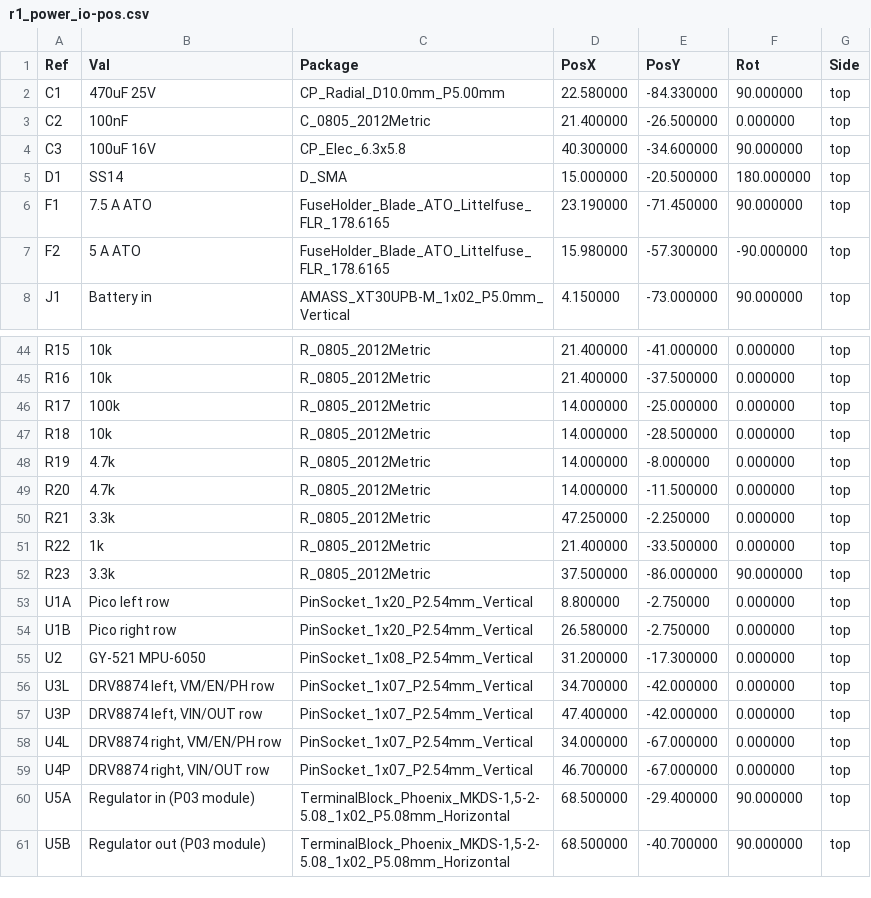
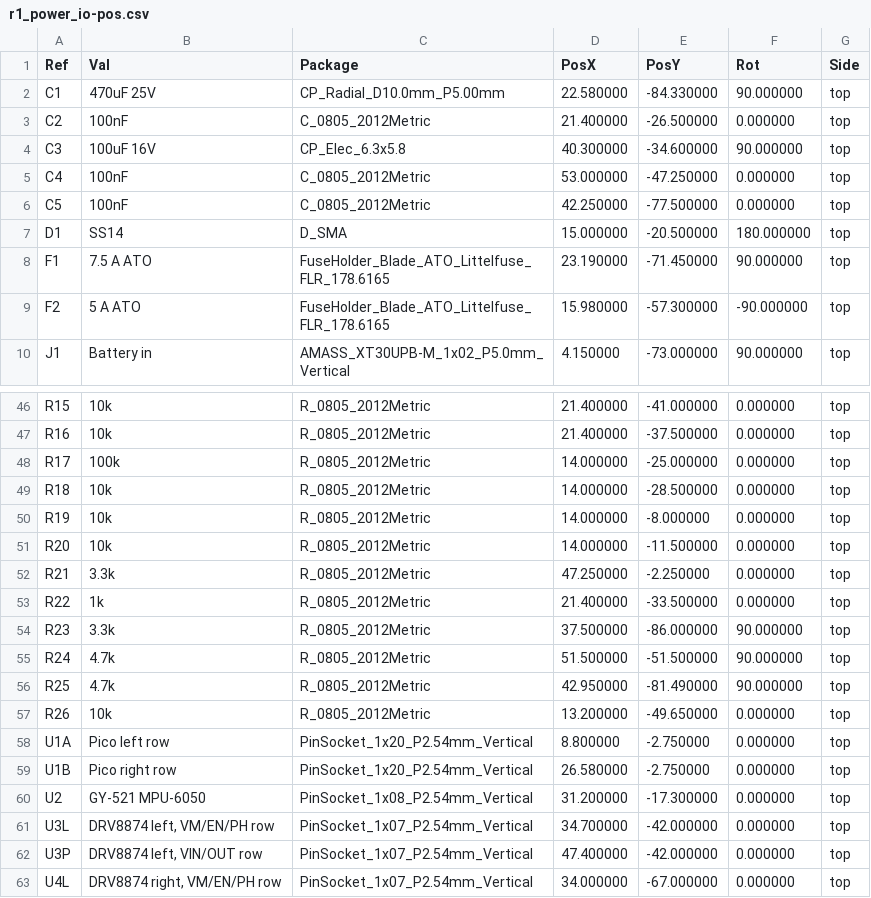
Before and after one commit to liorknafo/home-robot, a CSV file: home-robot-r1/pcb/fab/r1_power_io-pos.csv, drawn as a sheet; only a part is shown, gaps mark what is left out; the shorter side is filled out with more unchanged rows.

```diff
--- a/home-robot-r1/pcb/fab/r1_power_io-pos.csv
+++ b/home-robot-r1/pcb/fab/r1_power_io-pos.csv
@@ -4,2 +4,4 @@ Ref,Val,Package,PosX,PosY,Rot,Side
 "C3","100uF 16V","CP_Elec_6.3x5.8",40.300000,-34.600000,90.000000,top
+"C4","100nF","C_0805_2012Metric",53.000000,-47.250000,0.000000,top
+"C5","100nF","C_0805_2012Metric",42.250000,-77.500000,0.000000,top
 "D1","SS14","D_SMA",15.000000,-20.500000,180.000000,top
@@ -47,4 +49,4 @@ Ref,Val,Package,PosX,PosY,Rot,Side
 "R18","10k","R_0805_2012Metric",14.000000,-28.500000,0.000000,top
-"R19","4.7k","R_0805_2012Metric",14.000000,-8.000000,0.000000,top
-"R20","4.7k","R_0805_2012Metric",14.000000,-11.500000,0.000000,top
+"R19","10k","R_0805_2012Metric",14.000000,-8.000000,0.000000,top
+"R20","10k","R_0805_2012Metric",14.000000,-11.500000,0.000000,top
 "R21","3.3k","R_0805_2012Metric",47.250000,-2.250000,0.000000,top
@@ -52,2 +54,5 @@ Ref,Val,Package,PosX,PosY,Rot,Side
 "R23","3.3k","R_0805_2012Metric",37.500000,-86.000000,90.000000,top
+"R24","4.7k","R_0805_2012Metric",51.500000,-51.500000,90.000000,top
+"R25","4.7k","R_0805_2012Metric",42.950000,-81.490000,90.000000,top
+"R26","10k","R_0805_2012Metric",13.200000,-49.650000,0.000000,top
 "U1A","Pico left row","PinSocket_1x20_P2.54mm_Vertical",8.800000,-2.750000,0.000000,top
```
Also changed, not shown: home-robot-r1/pcb/fab/r1_power_io-bom.csv, 23 other files.
